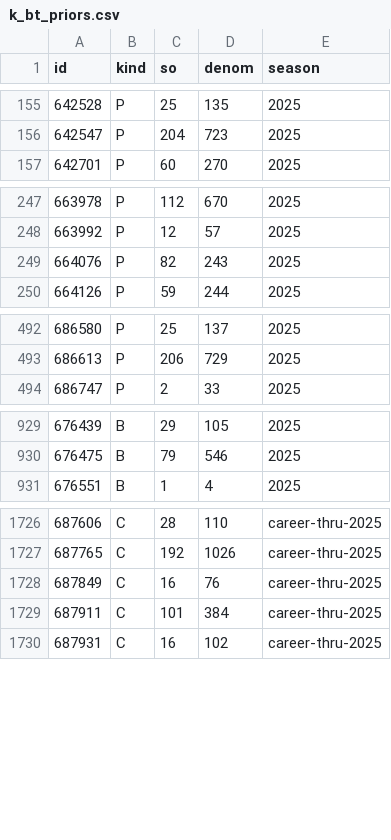
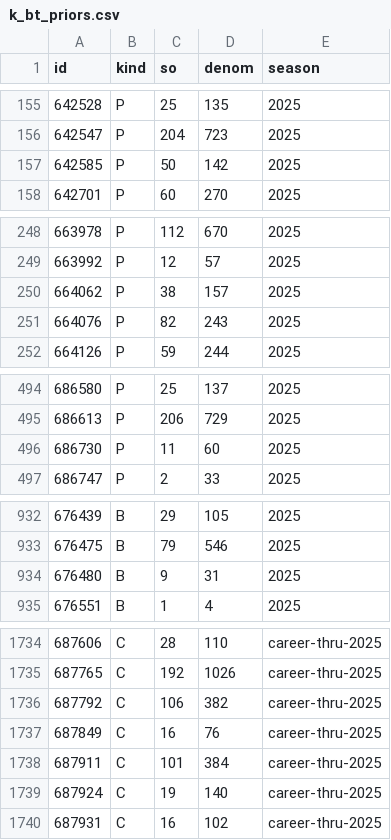
Before and after one commit to myles00price/baseball-model, a CSV file: k_bt_priors.csv, drawn as a sheet; only a part is shown, gaps mark what is left out; the diff covers the shown part only; the diff names each change by its address in the sheet, - before the commit and + after, or states it on an @@ line.

```diff
--- a/k_bt_priors.csv
+++ b/k_bt_priors.csv
+row 157: 642585 | P | 50 | 142 | 2025
+row 250: 664062 | P | 38 | 157 | 2025
+row 496: 686730 | P | 11 | 60 | 2025
+row 934: 676480 | B | 9 | 31 | 2025
+row 1736: 687792 | C | 106 | 382 | career-thru-2025
+row 1739: 687924 | C | 19 | 140 | career-thru-2025
```
Also changed, not shown: 5 added rows elsewhere in this file, f5_outcomes.csv, hit_bt_games.csv, 25 other files.
